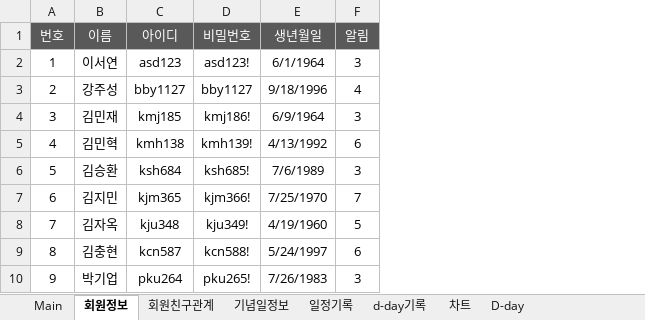
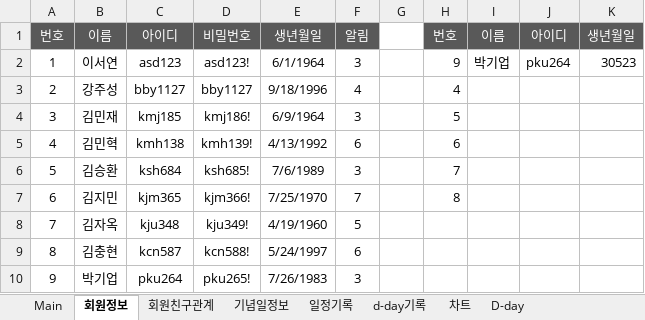
Before and after one commit to hyunjunyun/Excel, an Excel workbook: 전국대회/2020전국_서울.xlsm, sheet 회원정보, drawn as a sheet; values as stored, in another font and other column widths than the file's, no borders; conditional formats not drawn; the diff names each change by its address in the sheet, - before the commit and + after, or states it on an @@ line.

```diff
--- a/전국대회/2020전국_서울.xlsm (sheet 회원정보)
+++ b/전국대회/2020전국_서울.xlsm (sheet 회원정보)
+column G, empty
+column H, rows 1-7: 번호 | 9 | 4 | 5 | 6 | 7 | 8
+column I, rows 1-2: 이름 | 박기업
+column J, rows 1-2: 아이디 | pku264
+column K, rows 1-2: 생년월일 | 30523
```
Also changed, not shown: sheet 회원친구관계, sheet d-day기록, sheet Main, charts or pictures.
